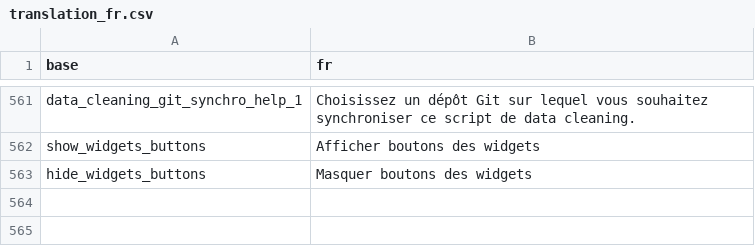
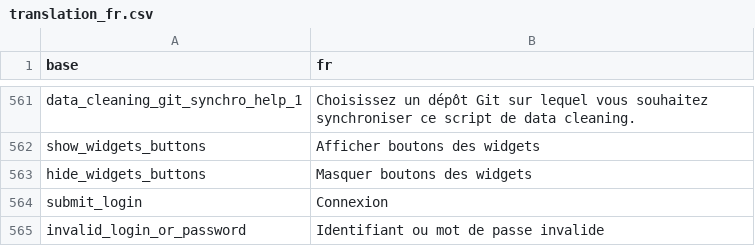
Before and after one commit to BorisDelange/LinkR, a CSV file: inst/translations/translation_fr.csv, drawn as a sheet; only a part is shown, gaps mark what is left out.

```diff
--- a/inst/translations/translation_fr.csv
+++ b/inst/translations/translation_fr.csv
@@ -563 +563,3 @@ show_widgets_buttons,Afficher boutons des widgets
 hide_widgets_buttons,Masquer boutons des widgets
+submit_login,Connexion
+invalid_login_or_password,Identifiant ou mot de passe invalide
```
Also changed, not shown: inst/translations/translation_en.csv, 16 other files.
